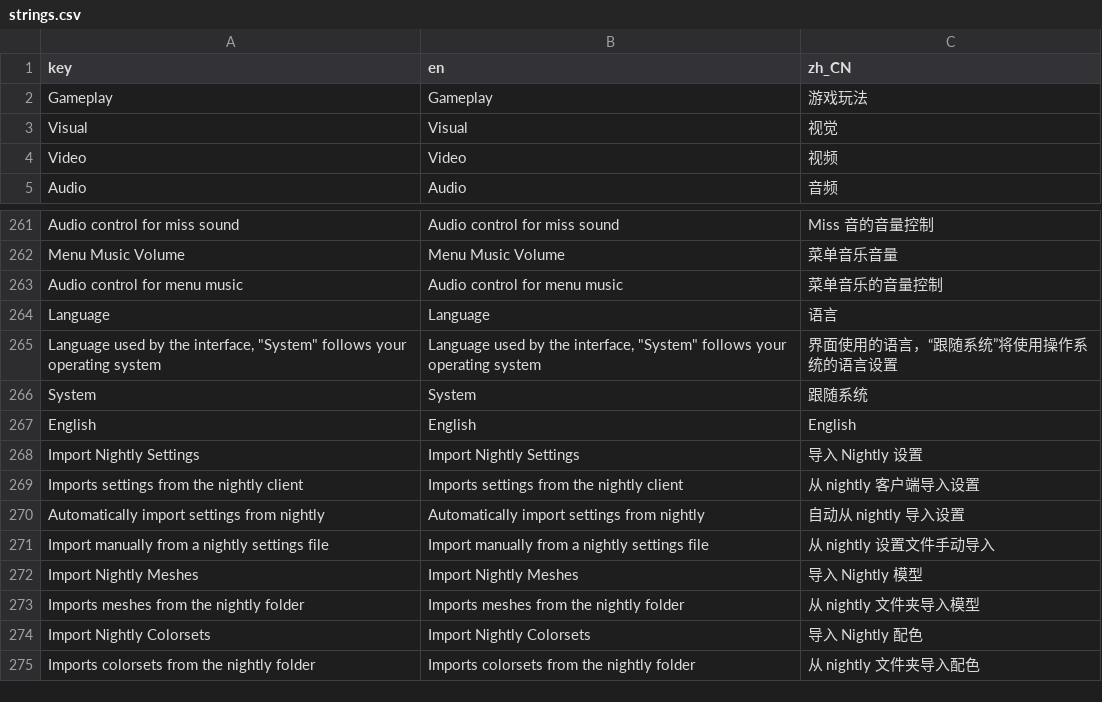
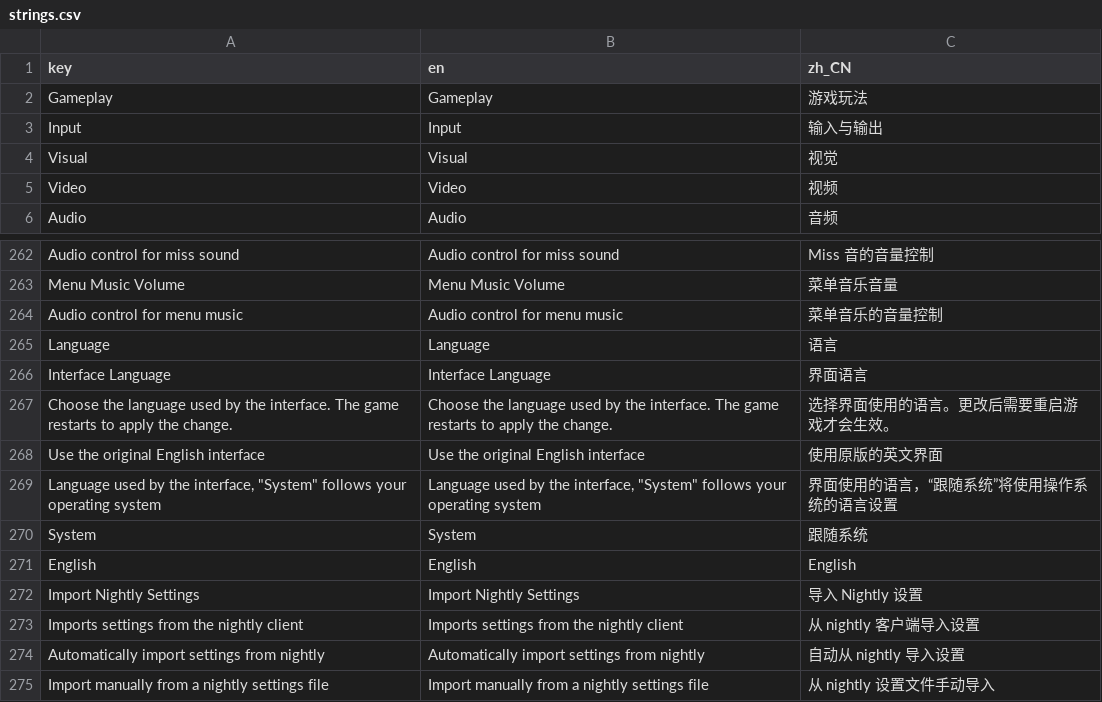
Before and after one commit to AYSTBA/Client, a CSV file: translations/strings.csv, drawn as a sheet; only a part is shown, gaps mark what is left out; the shorter side is filled out with more unchanged rows; the diff names each change by its address in the sheet, - before the commit and + after, or states it on an @@ line.

Commit message:
feat(settings): horizontal category tabs, dedicated language page, translator credit
Layout
- The category list was a vertical sidebar taking the left 20% of the screen.
  Turn it into horizontal tabs across the top: the sidebar now spans the full
  width at a fixed height and its container is an HBoxContainer, so the content
  area below uses the whole width. Tab buttons get a fixed 132x38 size and a
  centred label.

Language
- Replace the language dropdown that sat at the bottom of "Other" with a
  dedicated "Language" page, listed first so it is easy to find. It shows one
  button per language the client ships with: English (the original interface)
  and 简体中文. Choosing one stores the preference and asks for a restart, the
  same way the user-folder change already did.
- The stored value stays a hidden setting so existing profiles keep working.

Input
- Gamepad cursor speed and deadzone are input settings, not gameplay ones. Add
  an "Input" section and move them there.

Credit
- Show "AYSTBA 汉化" in the bottom-right corner of the settings screen and the
  main menu. It credits the Chinese translation specifically, so it is only
  visible while that locale is active.

```diff
--- a/translations/strings.csv
+++ b/translations/strings.csv
+row 3: Input | Input | 输入与输出
+row 266: Interface Language | Interface Language | 界面语言
+row 267: Choose the language used by the interface. The game restarts to apply the change. | Choose the language used by the interface. The game restarts to apply the change. | 选择界面使用的语言。更改后需要重启游戏才会生效。
+row 268: Use the original English interface | Use the original English interface | 使用原版的英文界面
```
Also changed, not shown: 7 other files.
